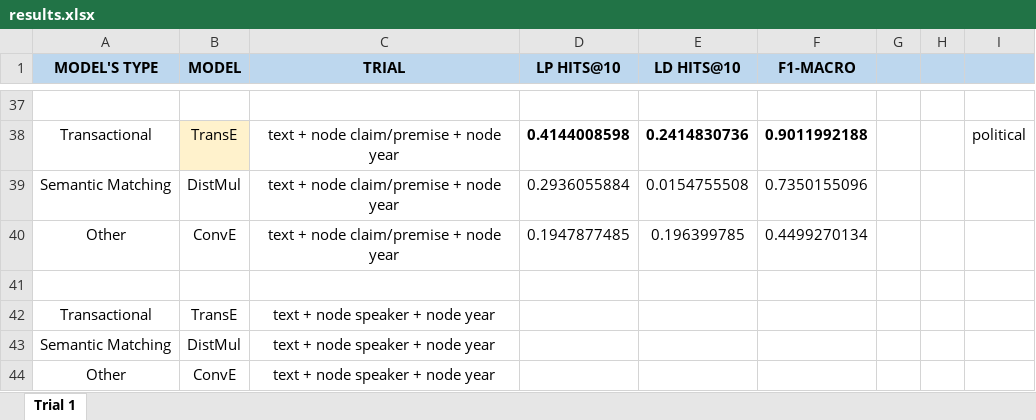
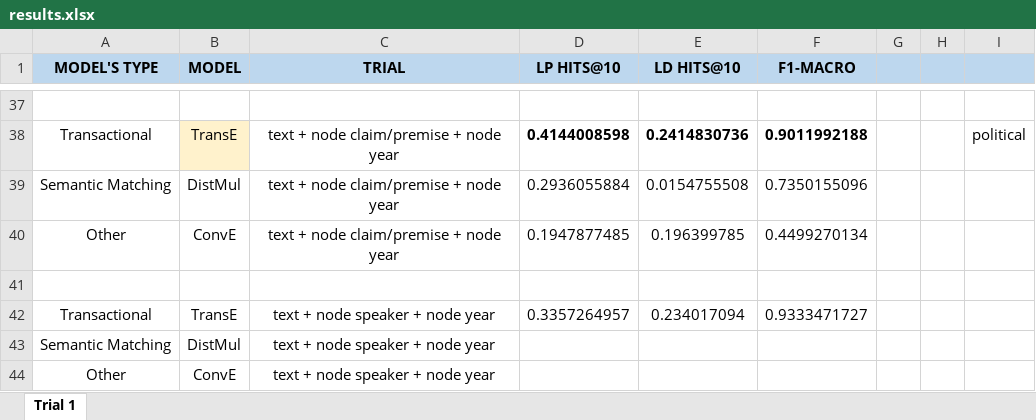
Before and after one commit to deborahdore/political-debates-graph-analysis, an Excel workbook: benchmarking/search_for_best_combination/results.xlsx, sheet Trial 1, drawn as a sheet; only a part is shown, gaps mark what is left out; values as stored, in another font and other column widths than the file's, no borders; the diff names each change by its address in the sheet, - before the commit and + after, or states it on an @@ line.

Commit message:
+ results

```diff
--- a/benchmarking/search_for_best_combination/results.xlsx (sheet Trial 1)
+++ b/benchmarking/search_for_best_combination/results.xlsx (sheet Trial 1)
-D42 (LP HITS@10): (empty)
+D42 (LP HITS@10): 0.3357264957
-E42 (LD HITS@10): (empty)
+E42 (LD HITS@10): 0.234017094
-F42 (F1-MACRO): (empty)
+F42 (F1-MACRO): 0.9333471727
```
Also changed, not shown: 2 other files.
